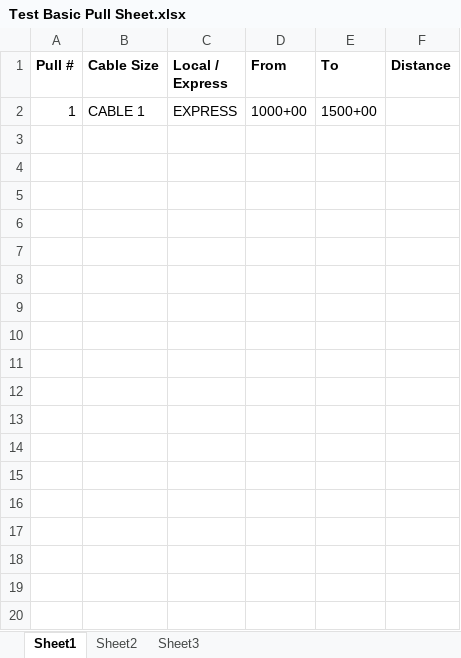
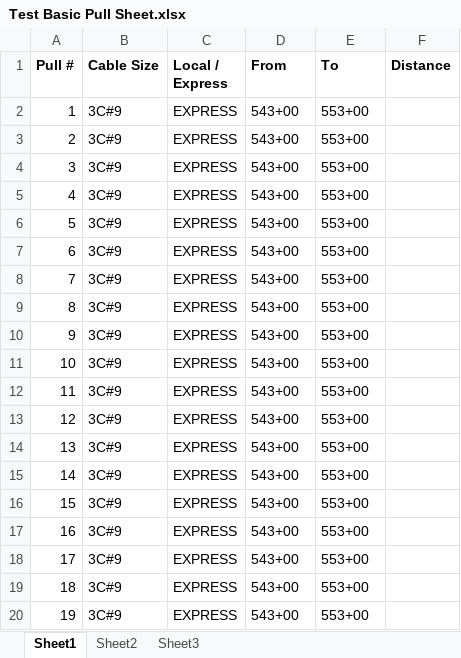
Before and after one commit to TCE-Innovation/Cable-Run-Optimizer, an Excel workbook: Test Basic Pull Sheet.xlsx, sheet Sheet1, drawn as a sheet; only a part is shown; values as stored, in another font and other column widths than the file's, no borders; the diff covers the shown part only; the diff names each change by its address in the sheet, - before the commit and + after, or states it on an @@ line.

```diff
--- a/Test Basic Pull Sheet.xlsx (sheet Sheet1)
+++ b/Test Basic Pull Sheet.xlsx (sheet Sheet1)
-B2 (Cable Size): CABLE 1
+B2 (Cable Size): 3C#9
-D2 (From): 1000+00
+D2 (From): 543+00
-E2 (To): 1500+00
+E2 (To): 553+00
+row 3: 2 | 3C#9 | EXPRESS | 543+00 | 553+00
+row 4: 3 | 3C#9 | EXPRESS | 543+00 | 553+00
+row 5: 4 | 3C#9 | EXPRESS | 543+00 | 553+00
+row 6: 5 | 3C#9 | EXPRESS | 543+00 | 553+00
+row 7: 6 | 3C#9 | EXPRESS | 543+00 | 553+00
+row 8: 7 | 3C#9 | EXPRESS | 543+00 | 553+00
+row 9: 8 | 3C#9 | EXPRESS | 543+00 | 553+00
+row 10: 9 | 3C#9 | EXPRESS | 543+00 | 553+00
+row 11: 10 | 3C#9 | EXPRESS | 543+00 | 553+00
+row 12: 11 | 3C#9 | EXPRESS | 543+00 | 553+00
+row 13: 12 | 3C#9 | EXPRESS | 543+00 | 553+00
+row 14: 13 | 3C#9 | EXPRESS | 543+00 | 553+00
+row 15: 14 | 3C#9 | EXPRESS | 543+00 | 553+00
+row 16: 15 | 3C#9 | EXPRESS | 543+00 | 553+00
+row 17: 16 | 3C#9 | EXPRESS | 543+00 | 553+00
+row 18: 17 | 3C#9 | EXPRESS | 543+00 | 553+00
+row 19: 18 | 3C#9 | EXPRESS | 543+00 | 553+00
+row 20: 19 | 3C#9 | EXPRESS | 543+00 | 553+00
```
Also changed, not shown: 16 added rows elsewhere in this sheet, Output File.xlsx, 5 other files.
